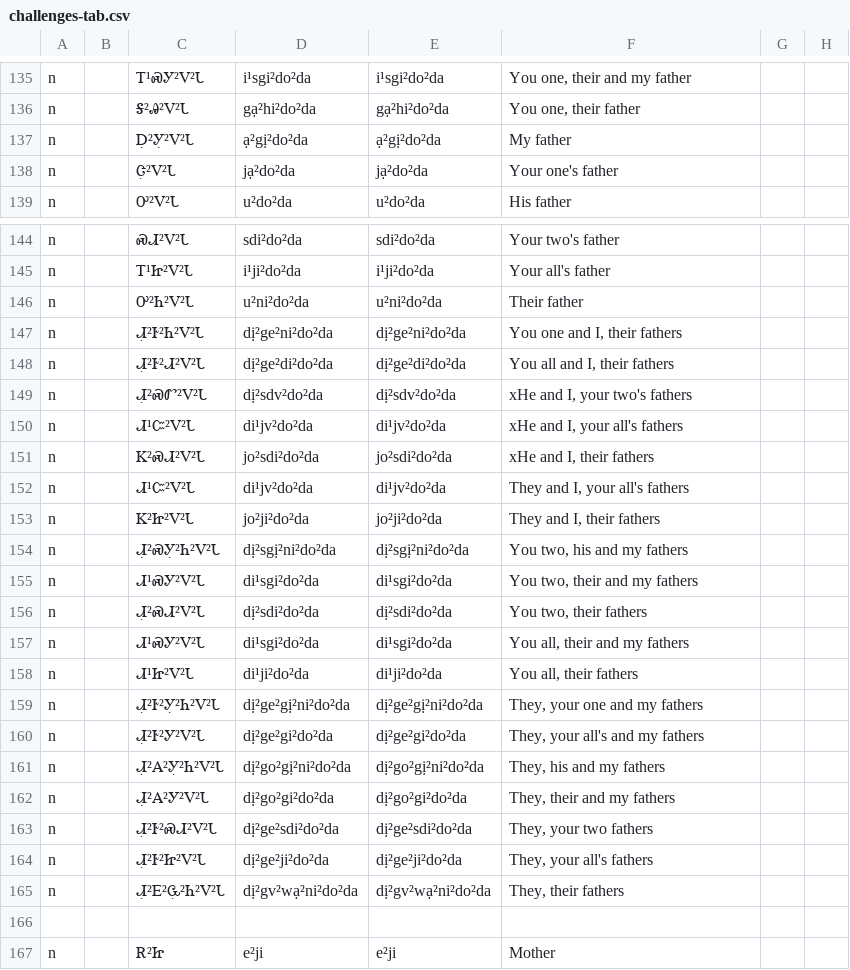
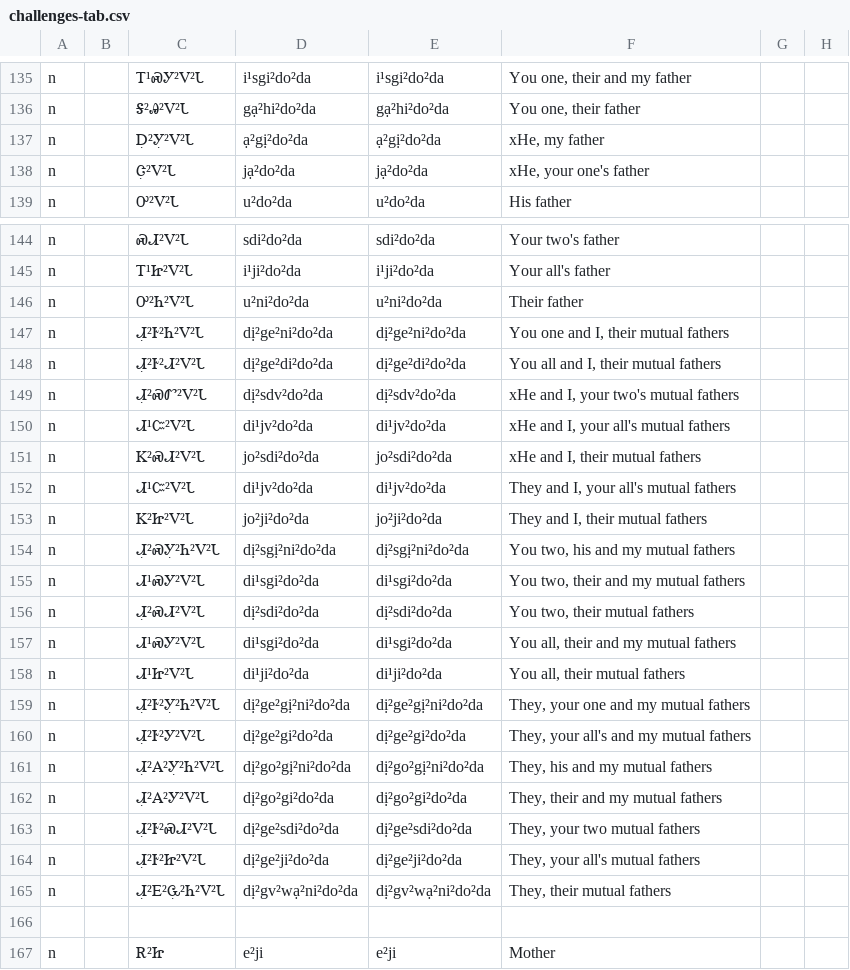
Before and after one commit to CherokeeLanguage/BoundPronouns, a CSV file: android/assets/csv/challenges-tab.csv, drawn as a sheet; only a part is shown, gaps mark what is left out; the diff covers the shown part only.

Commit message:
indicate clearly "mutual" state for plural parent forms

```diff
--- a/android/assets/csv/challenges-tab.csv
+++ b/android/assets/csv/challenges-tab.csv
@@ -136,4 +136,4 @@ n		Ꭲ¹ᏍᎩ²Ꮩ²Ꮣ	i¹sgi²do²da	i¹sgi²do²da	You one, their and my fat
 n		Ꭶ²Ꭿ²Ꮩ²Ꮣ	gạ²hi²do²da	gạ²hi²do²da	You one, their father		
-n		Ꭰ̣²Ꭹ̣²Ꮩ²Ꮣ	ạ²gị²do²da	ạ²gị²do²da	My father		
-n		Ꮳ̣²Ꮩ²Ꮣ	jạ²do²da	jạ²do²da	Your one's father		
+n		Ꭰ̣²Ꭹ̣²Ꮩ²Ꮣ	ạ²gị²do²da	ạ²gị²do²da	xHe, my father		
+n		Ꮳ̣²Ꮩ²Ꮣ	jạ²do²da	jạ²do²da	xHe, your one's father		
 n		Ꭴ²Ꮩ²Ꮣ	u²do²da	u²do²da	His father		
@@ -146,21 +146,21 @@ n		Ꭲ¹Ꮵ²Ꮩ²Ꮣ	i¹ji²do²da	i¹ji²do²da	Your all's father
 n		Ꭴ²Ꮒ²Ꮩ²Ꮣ	u²ni²do²da	u²ni²do²da	Their father		
-n		Ꮧ̣²Ꭸ²Ꮒ²Ꮩ²Ꮣ	dị²ge²ni²do²da	dị²ge²ni²do²da	You one and I, their fathers		
-n		Ꮧ̣²Ꭸ²Ꮧ²Ꮩ²Ꮣ	dị²ge²di²do²da	dị²ge²di²do²da	You all and I, their fathers		
-n		Ꮧ̣²ᏍᏛ²Ꮩ²Ꮣ	dị²sdv²do²da	dị²sdv²do²da	xHe and I, your two's fathers		
-n		Ꮧ¹Ꮸ²Ꮩ²Ꮣ	di¹jv²do²da	di¹jv²do²da	xHe and I, your all's fathers		
-n		Ꮶ²ᏍᏗ²Ꮩ²Ꮣ	jo²sdi²do²da	jo²sdi²do²da	xHe and I, their fathers		
-n		Ꮧ¹Ꮸ²Ꮩ²Ꮣ	di¹jv²do²da	di¹jv²do²da	They and I, your all's fathers		
-n		Ꮶ²Ꮵ²Ꮩ²Ꮣ	jo²ji²do²da	jo²ji²do²da	They and I, their fathers		
-n		Ꮧ̣²ᏍᎩ̣²Ꮒ²Ꮩ²Ꮣ	dị²sgị²ni²do²da	dị²sgị²ni²do²da	You two, his and my fathers		
-n		Ꮧ¹ᏍᎩ²Ꮩ²Ꮣ	di¹sgi²do²da	di¹sgi²do²da	You two, their and my fathers		
-n		Ꮧ̣²ᏍᏗ²Ꮩ²Ꮣ	dị²sdi²do²da	dị²sdi²do²da	You two, their fathers		
-n		Ꮧ¹ᏍᎩ²Ꮩ²Ꮣ	di¹sgi²do²da	di¹sgi²do²da	You all, their and my fathers		
-n		Ꮧ¹Ꮵ²Ꮩ²Ꮣ	di¹ji²do²da	di¹ji²do²da	You all, their fathers		
-n		Ꮧ̣²Ꭸ²Ꭹ̣²Ꮒ²Ꮩ²Ꮣ	dị²ge²gị²ni²do²da	dị²ge²gị²ni²do²da	They, your one and my fathers		
-n		Ꮧ̣²Ꭸ²Ꭹ²Ꮩ²Ꮣ	dị²ge²gi²do²da	dị²ge²gi²do²da	They, your all's and my fathers		
-n		Ꮧ̣²Ꭺ²Ꭹ̣²Ꮒ²Ꮩ²Ꮣ	dị²go²gị²ni²do²da	dị²go²gị²ni²do²da	They, his and my fathers		
-n		Ꮧ̣²Ꭺ²Ꭹ²Ꮩ²Ꮣ	dị²go²gi²do²da	dị²go²gi²do²da	They, their and my fathers		
-n		Ꮧ̣²Ꭸ²ᏍᏗ²Ꮩ²Ꮣ	dị²ge²sdi²do²da	dị²ge²sdi²do²da	They, your two fathers		
-n		Ꮧ̣²Ꭸ²Ꮵ²Ꮩ²Ꮣ	dị²ge²ji²do²da	dị²ge²ji²do²da	They, your all's fathers		
-n		Ꮧ̣²Ꭼ²Ꮹ̣²Ꮒ²Ꮩ²Ꮣ	dị²gv²wạ²ni²do²da	dị²gv²wạ²ni²do²da	They, their fathers		
+n		Ꮧ̣²Ꭸ²Ꮒ²Ꮩ²Ꮣ	dị²ge²ni²do²da	dị²ge²ni²do²da	You one and I, their mutual fathers		
+n		Ꮧ̣²Ꭸ²Ꮧ²Ꮩ²Ꮣ	dị²ge²di²do²da	dị²ge²di²do²da	You all and I, their mutual fathers		
+n		Ꮧ̣²ᏍᏛ²Ꮩ²Ꮣ	dị²sdv²do²da	dị²sdv²do²da	xHe and I, your two's mutual fathers		
+n		Ꮧ¹Ꮸ²Ꮩ²Ꮣ	di¹jv²do²da	di¹jv²do²da	xHe and I, your all's mutual fathers		
+n		Ꮶ²ᏍᏗ²Ꮩ²Ꮣ	jo²sdi²do²da	jo²sdi²do²da	xHe and I, their mutual fathers		
+n		Ꮧ¹Ꮸ²Ꮩ²Ꮣ	di¹jv²do²da	di¹jv²do²da	They and I, your all's mutual fathers		
+n		Ꮶ²Ꮵ²Ꮩ²Ꮣ	jo²ji²do²da	jo²ji²do²da	They and I, their mutual fathers		
+n		Ꮧ̣²ᏍᎩ̣²Ꮒ²Ꮩ²Ꮣ	dị²sgị²ni²do²da	dị²sgị²ni²do²da	You two, his and my mutual fathers		
+n		Ꮧ¹ᏍᎩ²Ꮩ²Ꮣ	di¹sgi²do²da	di¹sgi²do²da	You two, their and my mutual fathers		
+n		Ꮧ̣²ᏍᏗ²Ꮩ²Ꮣ	dị²sdi²do²da	dị²sdi²do²da	You two, their mutual fathers		
+n		Ꮧ¹ᏍᎩ²Ꮩ²Ꮣ	di¹sgi²do²da	di¹sgi²do²da	You all, their and my mutual fathers		
+n		Ꮧ¹Ꮵ²Ꮩ²Ꮣ	di¹ji²do²da	di¹ji²do²da	You all, their mutual fathers		
+n		Ꮧ̣²Ꭸ²Ꭹ̣²Ꮒ²Ꮩ²Ꮣ	dị²ge²gị²ni²do²da	dị²ge²gị²ni²do²da	They, your one and my mutual fathers		
+n		Ꮧ̣²Ꭸ²Ꭹ²Ꮩ²Ꮣ	dị²ge²gi²do²da	dị²ge²gi²do²da	They, your all's and my mutual fathers		
+n		Ꮧ̣²Ꭺ²Ꭹ̣²Ꮒ²Ꮩ²Ꮣ	dị²go²gị²ni²do²da	dị²go²gị²ni²do²da	They, his and my mutual fathers		
+n		Ꮧ̣²Ꭺ²Ꭹ²Ꮩ²Ꮣ	dị²go²gi²do²da	dị²go²gi²do²da	They, their and my mutual fathers		
+n		Ꮧ̣²Ꭸ²ᏍᏗ²Ꮩ²Ꮣ	dị²ge²sdi²do²da	dị²ge²sdi²do²da	They, your two mutual fathers		
+n		Ꮧ̣²Ꭸ²Ꮵ²Ꮩ²Ꮣ	dị²ge²ji²do²da	dị²ge²ji²do²da	They, your all's mutual fathers		
+n		Ꮧ̣²Ꭼ²Ꮹ̣²Ꮒ²Ꮩ²Ꮣ	dị²gv²wạ²ni²do²da	dị²gv²wạ²ni²do²da	They, their mutual fathers		
 							
```
Also changed, not shown: 21 edited cells elsewhere in this file.
